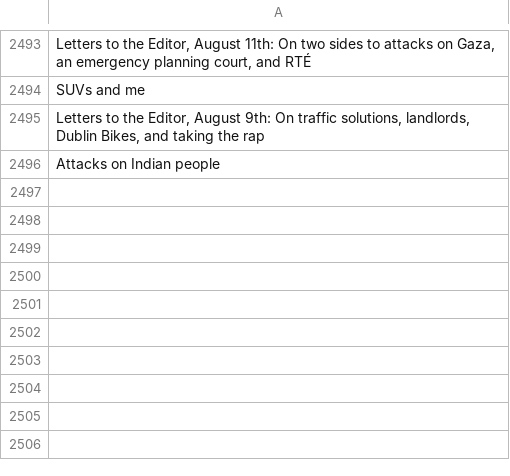
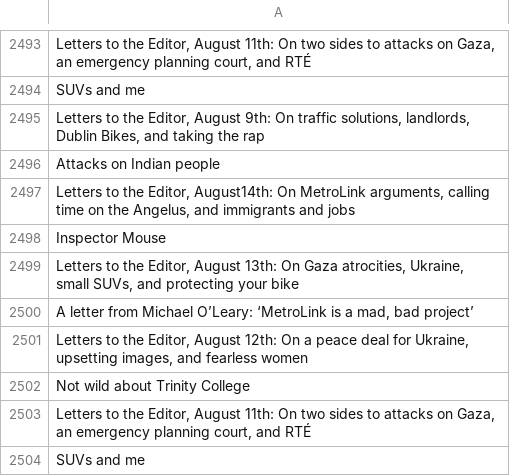
Before and after one commit to aodhanlutetiae/odds_scrape, a CSV file: letter_headings.csv, drawn as a sheet; only a part is shown, gaps mark what is left out; the diff names each change by its address in the sheet, - before the commit and + after, or states it on an @@ line.

```diff
--- a/letter_headings.csv
+++ b/letter_headings.csv
+row 2497: Letters to the Editor, August14th: On MetroLink arguments, calling time on the Angelus, and immigrants and jobs
+row 2498: Inspector Mouse
+row 2499: Letters to the Editor, August 13th: On Gaza atrocities, Ukraine, small SUVs, and protecting your bike
+row 2500: A letter from Michael O’Leary: ‘MetroLink is a mad, bad project’
+row 2501: Letters to the Editor, August 12th: On a peace deal for Ukraine, upsetting images, and fearless women
+row 2502: Not wild about Trinity College
+row 2503: Letters to the Editor, August 11th: On two sides to attacks on Gaza, an emergency planning court, and RTÉ
+row 2504: SUVs and me
```
